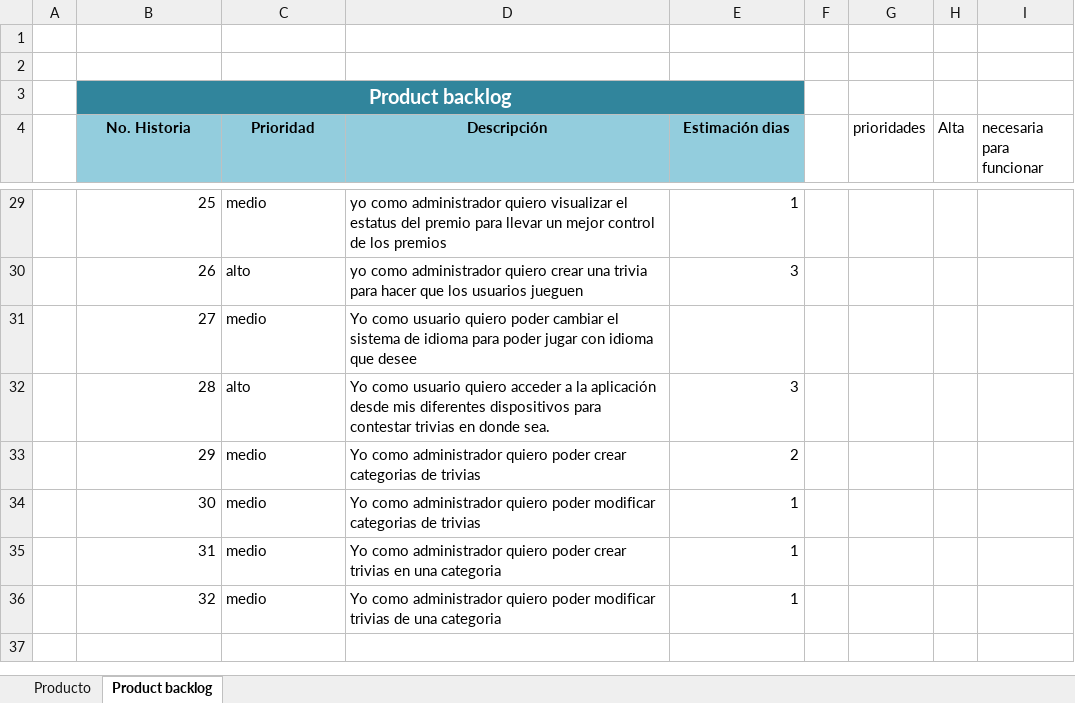
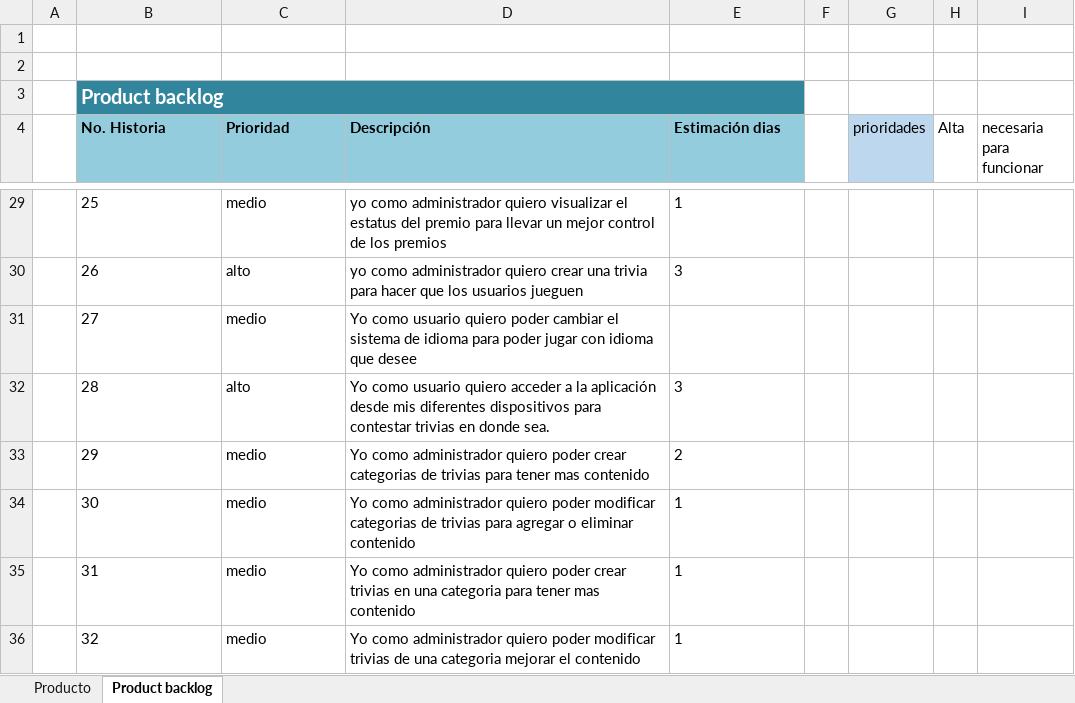
Before and after one commit to yeseniagil/ATI-2019-1, an Excel workbook: docRequerimientos.xlsx, sheet Product backlog, drawn as a sheet; only a part is shown, gaps mark what is left out; values as stored, in another font and other column widths than the file's, no borders; the diff covers the shown part only; the diff names each change by its address in the sheet, - before the commit and + after, or states it on an @@ line.

```diff
--- a/docRequerimientos.xlsx (sheet Product backlog)
+++ b/docRequerimientos.xlsx (sheet Product backlog)
-B3 alignment: center
+B3 alignment: left
-B4:E4 alignment: center
+B4:E4 alignment: left
-G4 fill: none
+G4 fill: #BDD7EE
-B29:B36 alignment: right
+B29:B36 alignment: left
-E29:E30 alignment: right
+E29:E30 alignment: left
-E32:E36 alignment: right
+E32:E36 alignment: left
-D33 (Descripción): …de trivias
+D33 (Descripción): …de trivias para tener mas contenido
-D34 (Descripción): …de trivias
+D34 (Descripción): …de trivias para agregar o eliminar contenido
-D35 (Descripción): …una categoria
+D35 (Descripción): …una categoria para tener mas contenido
-D36 (Descripción): …una categoria
+D36 (Descripción): …una categoria mejorar el contenido
```
Also changed, not shown: 2 edited cells and cell formats elsewhere in this sheet, sheet Producto.
